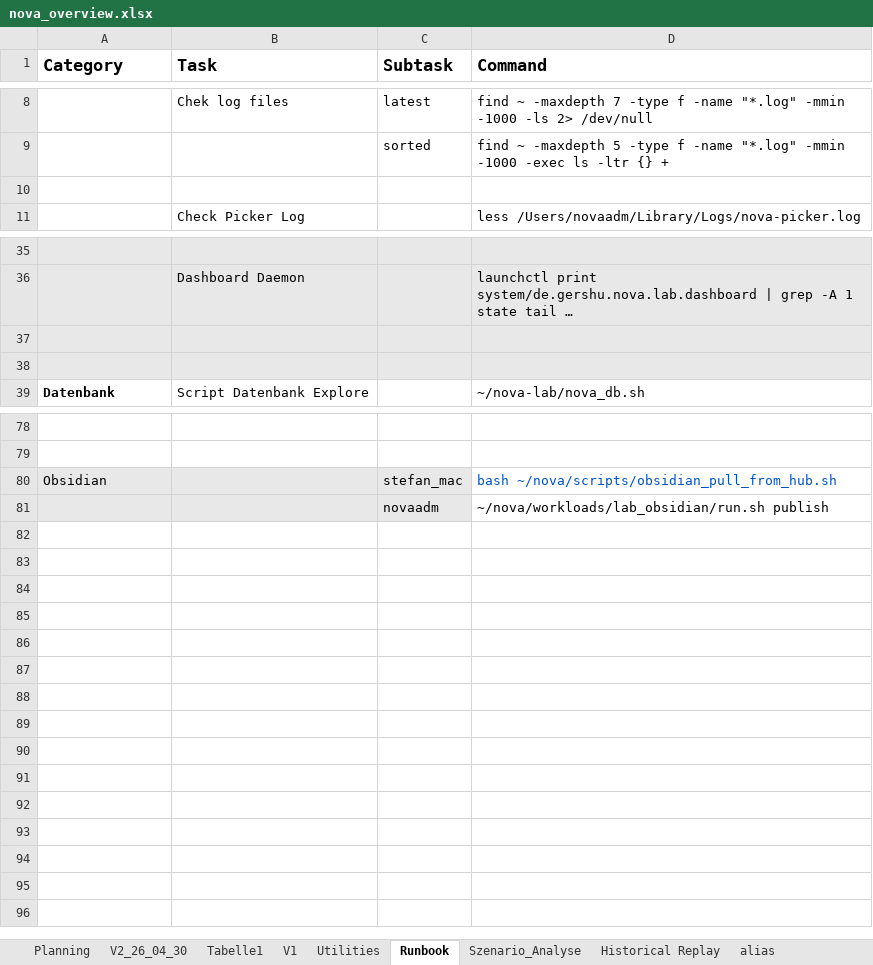
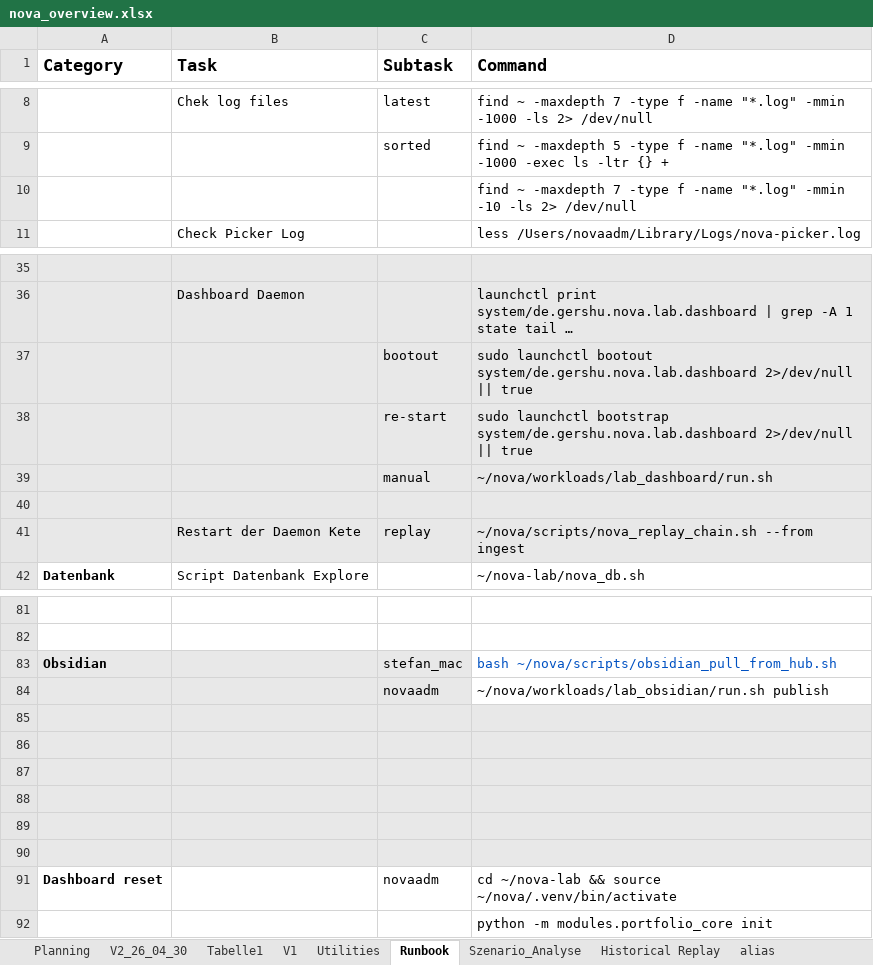
Before and after one commit to gershu/nova, an Excel workbook: docs/nova_overview.xlsx, sheet Runbook, drawn as a sheet; only a part is shown, gaps mark what is left out; long unchanged cells end in …; values as stored, in another font and other column widths than the file's, no borders; addresses are those after the commit; the diff names each change by its address in the sheet, - before the commit and + after, or states it on an @@ line.

Commit message:
Adding Fred ingest

```diff
--- a/docs/nova_overview.xlsx (sheet Runbook)
+++ b/docs/nova_overview.xlsx (sheet Runbook)
-D10 (Command): (empty)
+D10 (Command): find ~ -maxdepth 7 -type f -name "*.log" -mmin -10 -ls 2> /dev/null
+row 37:  |  | bootout | sudo launchctl bootout system/de.gershu.nova.lab.dashboard 2>/dev/null || true
+row 38:  |  | re-start | sudo launchctl bootstrap system/de.gershu.nova.lab.dashboard 2>/dev/null || true
+row 39:  |  | manual | ~/nova/workloads/lab_dashboard/run.sh
-row 41: (empty)
+row 41:  | Restart der Daemon Kete | replay | ~/nova/scripts/nova_replay_chain.sh --from ingest
-A83 bold: off
+A83 bold: on
+row 85: (empty)
+row 86: (empty)
+row 87: (empty)
+row 88: (empty)
+row 89: (empty)
+row 90: (empty)
+row 91: Dashboard reset |  | novaadm | cd ~/nova-lab && source ~/nova/.venv/bin/activate
+row 92:  |  |  | python -m modules.portfolio_core init
```
Also changed, not shown: 2 other files.
